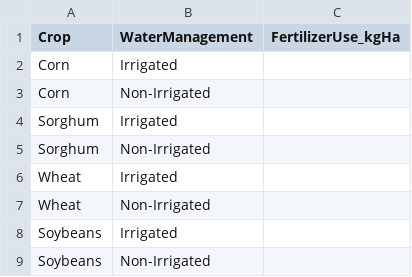
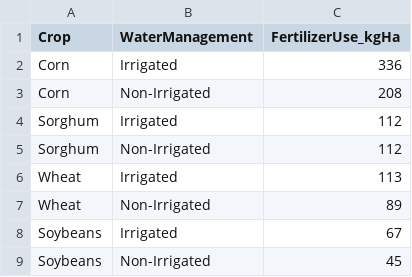
Before and after one commit to SAFEKAW/SAFEKAW-Optimization, a CSV file: data/FertilizerData_EKSRB.csv, drawn as a sheet.

Commit message:
Add fertilizer data look-up table

```diff
--- a/data/FertilizerData_EKSRB.csv
+++ b/data/FertilizerData_EKSRB.csv
@@ -1,9 +1,9 @@
 Crop,WaterManagement,FertilizerUse_kgHa
-Corn,Irrigated,
-Corn,Non-Irrigated,
-Sorghum,Irrigated,
-Sorghum,Non-Irrigated,
-Wheat,Irrigated,
-Wheat,Non-Irrigated,
-Soybeans,Irrigated,
-Soybeans,Non-Irrigated,
+Corn,Irrigated,336
+Corn,Non-Irrigated,208
+Sorghum,Irrigated,112
+Sorghum,Non-Irrigated,112
+Wheat,Irrigated,113
+Wheat,Non-Irrigated,89
+Soybeans,Irrigated,67
+Soybeans,Non-Irrigated,45
```
Also changed, not shown: 1 other file.
